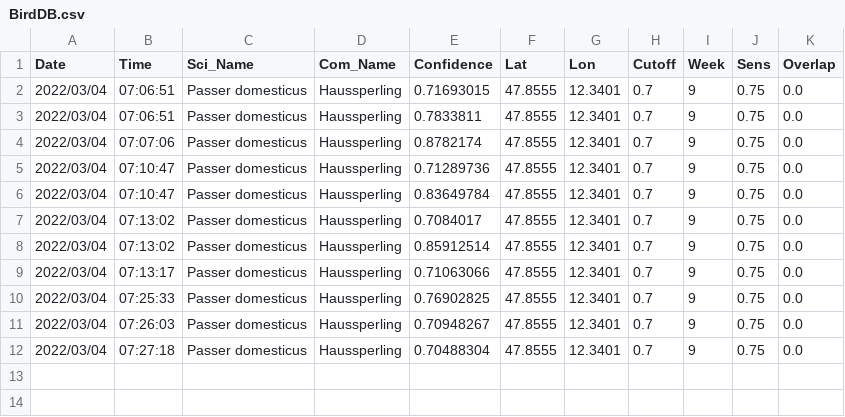
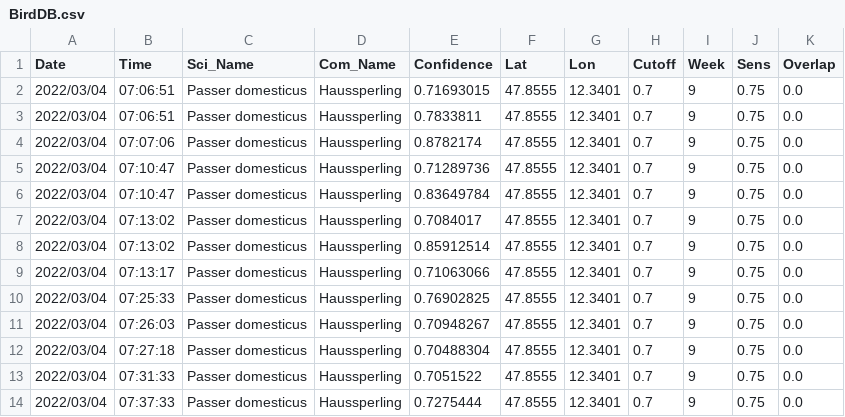
Before and after one commit to gitalm/BirdNetPiGitHub, a CSV file: BirdDB.csv, drawn as a sheet.

Commit message:
BirdNET-PI Solar

```diff
--- a/BirdDB.csv
+++ b/BirdDB.csv
@@ -12 +12,3 @@ Date,Time,Sci_Name,Com_Name,Confidence,Lat,Lon,Cutoff,Week,Sens,Overlap
 2022/03/04,07:27:18,Passer domesticus,Haussperling,0.70488304,47.8555,12.3401,0.7,9,0.75,0.0
+2022/03/04,07:31:33,Passer domesticus,Haussperling,0.7051522,47.8555,12.3401,0.7,9,0.75,0.0
+2022/03/04,07:37:33,Passer domesticus,Haussperling,0.7275444,47.8555,12.3401,0.7,9,0.75,0.0
```
Also changed, not shown: 4 other files.
